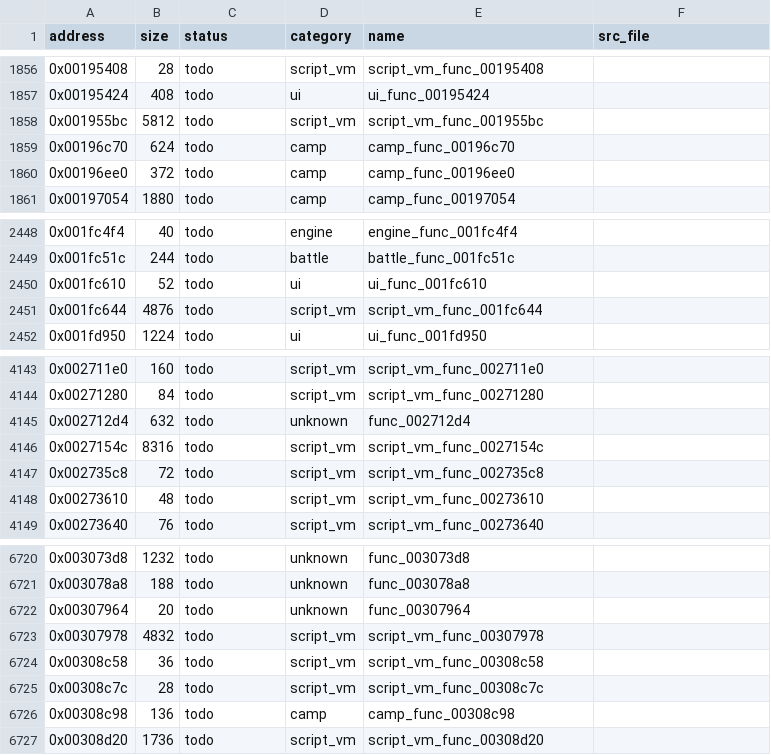
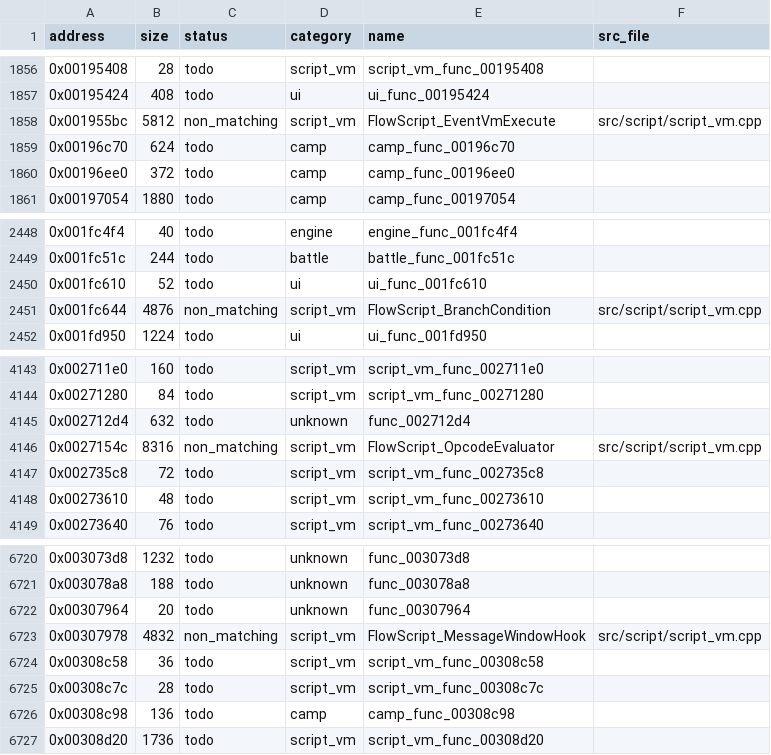
Before and after one commit to Guchdog/SMT4-decomp, a CSV file: config/functions.csv, drawn as a sheet; only a part is shown, gaps mark what is left out.

Commit message:
feat(script): implement FlowScript VM opcode evaluator and event engine (+23,836 B, 12.99% reached)

```diff
--- a/config/functions.csv
+++ b/config/functions.csv
@@ -1857,3 +1857,3 @@ address,size,status,category,name,src_file
 0x00195424,408,todo,ui,ui_func_00195424,
-0x001955bc,5812,todo,script_vm,script_vm_func_001955bc,
+0x001955bc,5812,non_matching,script_vm,FlowScript_EventVmExecute,src/script/script_vm.cpp
 0x00196c70,624,todo,camp,camp_func_00196c70,
@@ -2450,3 +2450,3 @@ address,size,status,category,name,src_file
 0x001fc610,52,todo,ui,ui_func_001fc610,
-0x001fc644,4876,todo,script_vm,script_vm_func_001fc644,
+0x001fc644,4876,non_matching,script_vm,FlowScript_BranchCondition,src/script/script_vm.cpp
 0x001fd950,1224,todo,ui,ui_func_001fd950,
@@ -4145,3 +4145,3 @@ address,size,status,category,name,src_file
 0x002712d4,632,todo,unknown,func_002712d4,
-0x0027154c,8316,todo,script_vm,script_vm_func_0027154c,
+0x0027154c,8316,non_matching,script_vm,FlowScript_OpcodeEvaluator,src/script/script_vm.cpp
 0x002735c8,72,todo,script_vm,script_vm_func_002735c8,
@@ -6722,3 +6722,3 @@ address,size,status,category,name,src_file
 0x00307964,20,todo,unknown,func_00307964,
-0x00307978,4832,todo,script_vm,script_vm_func_00307978,
+0x00307978,4832,non_matching,script_vm,FlowScript_MessageWindowHook,src/script/script_vm.cpp
 0x00308c58,36,todo,script_vm,script_vm_func_00308c58,
```
Also changed, not shown: 5 other files.
